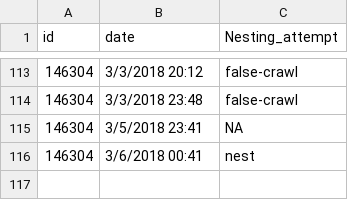
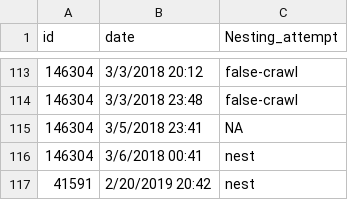
Before and after one commit to vquennessen/turtle_behavior, a CSV file: data/nesting_attempts.csv, drawn as a sheet; only a part is shown, gaps mark what is left out; the diff names each change by its address in the sheet, - before the commit and + after, or states it on an @@ line.

Commit message:
added 41591 nest, adjusted text size

```diff
--- a/data/nesting_attempts.csv
+++ b/data/nesting_attempts.csv
+row 117: 41591 | 2/20/2019 20:42 | nest
```
Also changed, not shown: 1 other file.
